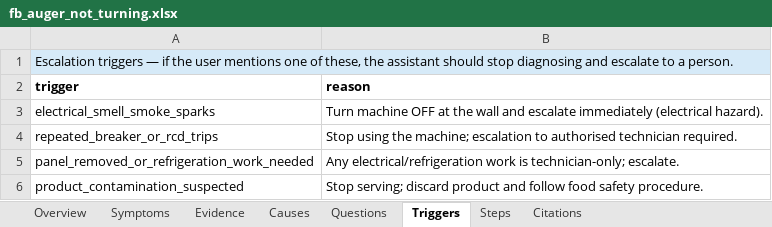
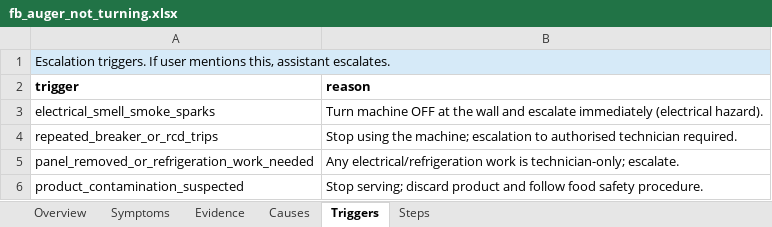
Before and after one commit to elivnjak/spaceman-support, an Excel workbook: import_data/fb_auger_not_turning.xlsx, sheet Triggers, drawn as a sheet; values as stored, in another font and other column widths than the file's, no borders; the diff names each change by its address in the sheet, - before the commit and + after, or states it on an @@ line.

```diff
--- a/import_data/fb_auger_not_turning.xlsx (sheet Triggers)
+++ b/import_data/fb_auger_not_turning.xlsx (sheet Triggers)
-sheet tab: Questions
-sheet tab: Citations
-A1 (trigger): Escalation triggers — if the user mentions one of these, the assistant should stop diagnosing and escalate to a person.
+A1 (trigger): Escalation triggers. If user mentions this, assistant escalates.
-B1 fill: none
+B1 fill: #D6EAF8
```
Also changed, not shown: sheet Overview, sheet Steps, sheet Evidence, sheet Causes, sheet Symptoms, import_data/fb_brix_out_of_range.xlsx, import_data/fb_inconsistent_texture_between_sides.xlsx, 27 other files.
